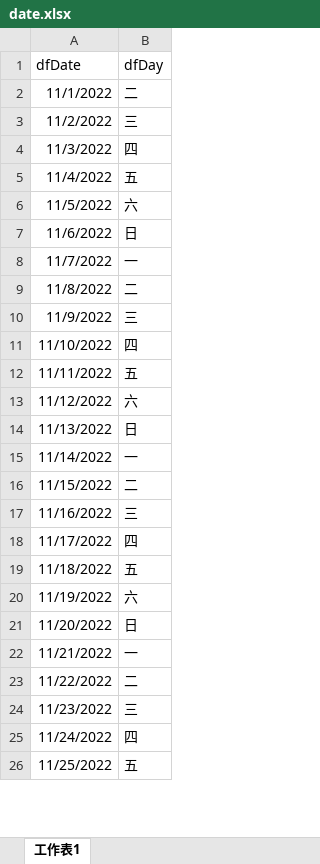
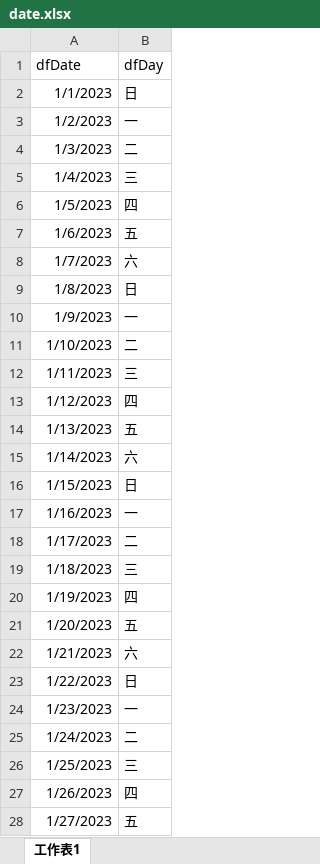
Before and after one commit to lewis770503/meow, an Excel workbook: file/date.xlsx, sheet 工作表1, drawn as a sheet; only a part is shown; values as stored, in another font and other column widths than the file's, no borders; addresses are those after the commit; the diff covers the shown part only; the diff names each change by its address in the sheet, - before the commit and + after, or states it on an @@ line.

```diff
--- a/file/date.xlsx (sheet 工作表1)
+++ b/file/date.xlsx (sheet 工作表1)
+row 2: 1/1/2023 | 日
+row 3: 1/2/2023 | 一
-A4 (dfDate): 11/1/2022
+A4 (dfDate): 1/3/2023
-A5 (dfDate): 11/2/2022
+A5 (dfDate): 1/4/2023
-A6 (dfDate): 11/3/2022
+A6 (dfDate): 1/5/2023
-A7 (dfDate): 11/4/2022
+A7 (dfDate): 1/6/2023
-A8 (dfDate): 11/5/2022
+A8 (dfDate): 1/7/2023
-A9 (dfDate): 11/6/2022
+A9 (dfDate): 1/8/2023
-A10 (dfDate): 11/7/2022
+A10 (dfDate): 1/9/2023
-A11 (dfDate): 11/8/2022
+A11 (dfDate): 1/10/2023
-A12 (dfDate): 11/9/2022
+A12 (dfDate): 1/11/2023
-A13 (dfDate): 11/10/2022
+A13 (dfDate): 1/12/2023
-A14 (dfDate): 11/11/2022
+A14 (dfDate): 1/13/2023
-A15 (dfDate): 11/12/2022
+A15 (dfDate): 1/14/2023
-A16 (dfDate): 11/13/2022
+A16 (dfDate): 1/15/2023
-A17 (dfDate): 11/14/2022
+A17 (dfDate): 1/16/2023
-A18 (dfDate): 11/15/2022
+A18 (dfDate): 1/17/2023
-A19 (dfDate): 11/16/2022
+A19 (dfDate): 1/18/2023
-A20 (dfDate): 11/17/2022
+A20 (dfDate): 1/19/2023
-A21 (dfDate): 11/18/2022
+A21 (dfDate): 1/20/2023
-A22 (dfDate): 11/19/2022
+A22 (dfDate): 1/21/2023
-A23 (dfDate): 11/20/2022
+A23 (dfDate): 1/22/2023
-A24 (dfDate): 11/21/2022
+A24 (dfDate): 1/23/2023
-A25 (dfDate): 11/22/2022
+A25 (dfDate): 1/24/2023
-A26 (dfDate): 11/23/2022
+A26 (dfDate): 1/25/2023
-A27 (dfDate): 11/24/2022
+A27 (dfDate): 1/26/2023
-A28 (dfDate): 11/25/2022
+A28 (dfDate): 1/27/2023
```
Also changed, not shown: 1 removed row and 4 edited cells elsewhere in this sheet, formulas that keep their value, file/learn10.xlsx, file/newLearn.xlsx, 3 other files.
